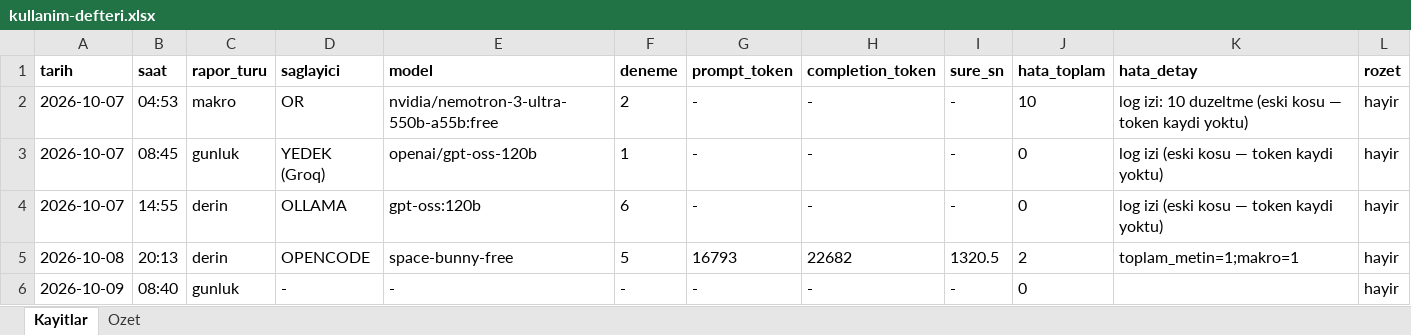
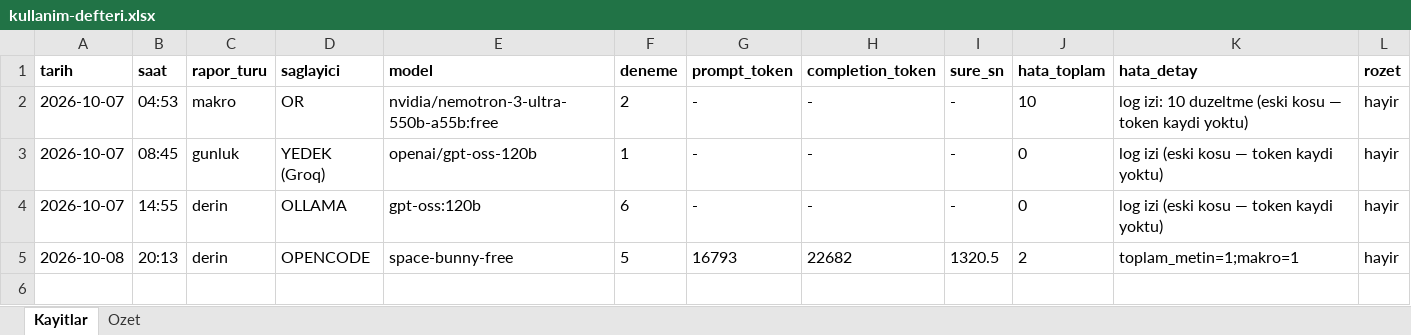
Before and after one commit to gunluk-raporlar/borsa-raporlari, an Excel workbook: data/kullanim-defteri.xlsx, sheet Kayitlar, drawn as a sheet; values as stored, in another font and other column widths than the file's, no borders; the diff names each change by its address in the sheet, - before the commit and + after, or states it on an @@ line.

Commit message:
Kullanim defteri bos satir kok nedeni: bot.py script olarak calisinca modul adi __main__ oluyor; kaydet'in 'import bot'u IKINCI modul kopyasi yaratip bos sozluk okuyordu (dunku derin satiri dolu, bugunku gunluk bos — bunu kanitliyor). Kaydet artik __main__'deki dolu sozlugue esneği varsa onu okur. Ayrica zincirdeki 3 dogrudan cagri noktasi (ZAI yedek, derin GLM, makro GLM) de _LLM_SON_BASARI'ya kaydediyor. Bugunku bos gunluk satiri log iziyle dolduruldu

```diff
--- a/data/kullanim-defteri.xlsx (sheet Kayitlar)
+++ b/data/kullanim-defteri.xlsx (sheet Kayitlar)
-row 6: 2026-10-09 | 08:40 | gunluk | - | - | - | - | - | - | 0 |  | hayir
```
Also changed, not shown: sheet Ozet, 3 other files.
